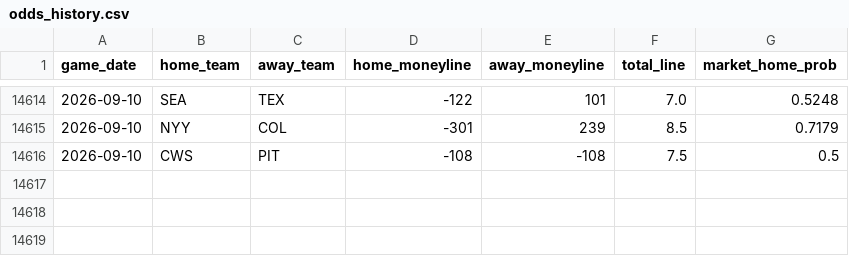
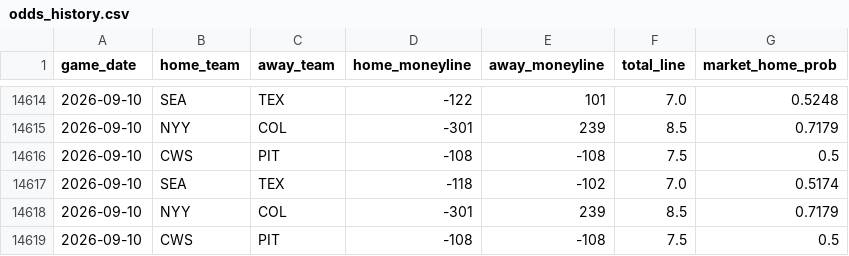
Before and after one commit to gigadon/Thats-Baseball, a CSV file: data/odds_history.csv, drawn as a sheet; only a part is shown, gaps mark what is left out; the diff names each change by its address in the sheet, - before the commit and + after, or states it on an @@ line.

```diff
--- a/data/odds_history.csv
+++ b/data/odds_history.csv
+row 14617: 2026-09-10 | SEA | TEX | -118 | -102 | 7.0 | 0.5174
+row 14618: 2026-09-10 | NYY | COL | -301 | 239 | 8.5 | 0.7179
+row 14619: 2026-09-10 | CWS | PIT | -108 | -108 | 7.5 | 0.5
```
Also changed, not shown: 3 other files.
